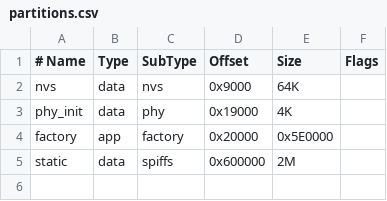
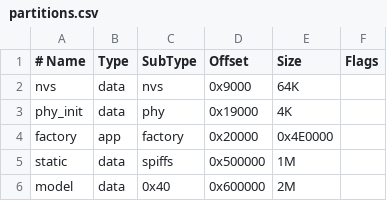
Before and after one commit to emanuel-mena/EIRODENET, a CSV file: partitions.csv, drawn as a sheet.

Commit message:
Add TinyML policy, tools and sim support
Integrate a cooperative TinyML policy into firmware and simulator. Adds tinyml_policy (header + implementation), EIRM model partition (partitions.csv, sdkconfig), esp-tflite-micro component and dependency updates, and peer protocol v9 assignment messages. Introduces model tooling (tools/model_tool.py), trainer, GUI, evaluation and simulator integration (host RPC + TFLitePolicy), plus tests for model tool and TinyML flows. Updates competition and peer services, web UI, and simulation layout/randomization to validate and exercise int8 TFLite policies running in-host or on-device.

```diff
--- a/partitions.csv
+++ b/partitions.csv
@@ -3,3 +3,4 @@ nvs,       data, nvs,     0x9000,   64K,
 phy_init,  data, phy,     0x19000,  4K,
-factory,   app,  factory, 0x20000,  0x5E0000,
-static,    data, spiffs,  0x600000, 2M,
+factory,   app,  factory, 0x20000,  0x4E0000,
+static,    data, spiffs,  0x500000, 1M,
+model,     data, 0x40,    0x600000, 2M,
```
Also changed, not shown: 38 other files.
